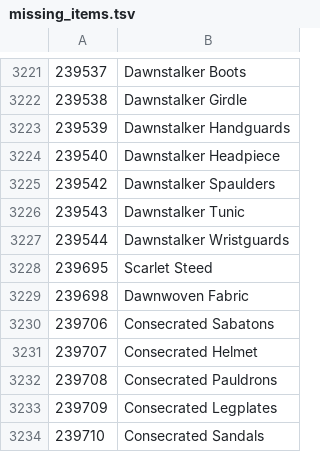
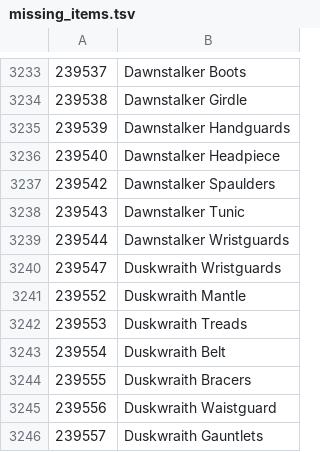
Before and after one commit to Jakanis/wow_scripts, a TSV file: generation/feedback/output/missing_items.tsv, drawn as a sheet; only a part is shown, gaps mark what is left out; the shorter side is filled out with more unchanged rows; the diff covers the shown part only.

```diff
--- a/generation/feedback/output/missing_items.tsv
+++ b/generation/feedback/output/missing_items.tsv
@@ -3227 +3239,8 @@
 239544	Dawnstalker Wristguards
+239547	Duskwraith Wristguards
+239552	Duskwraith Mantle
+239553	Duskwraith Treads
+239554	Duskwraith Belt
+239555	Duskwraith Bracers
+239556	Duskwraith Waistguard
+239557	Duskwraith Gauntlets
```
Also changed, not shown: 90 added rows elsewhere in this file, generation/feedback/output/missing_npcs.tsv, generation/feedback/output/missing_quests.tsv, 19 other files.
